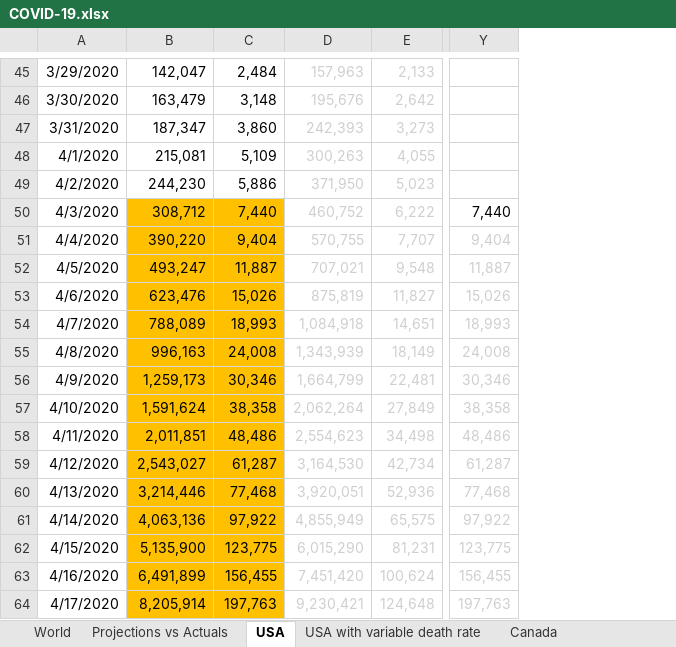
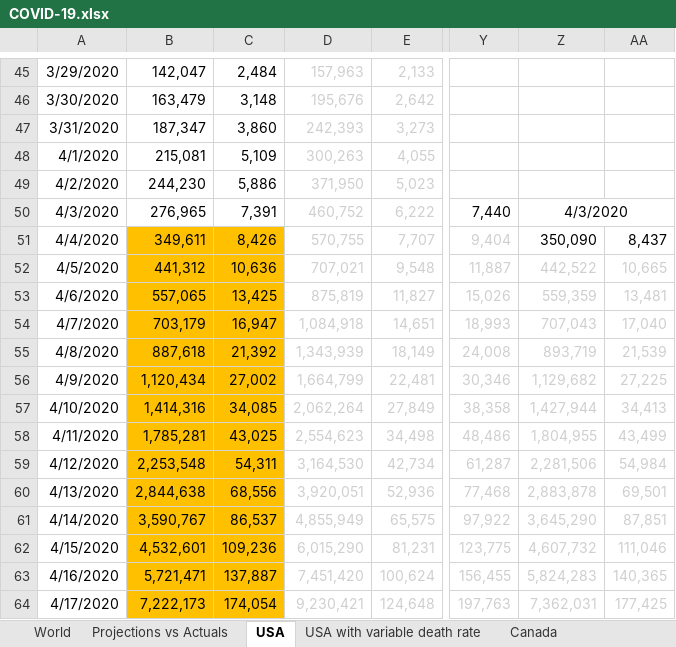
Before and after one commit to timothycomeau/COVID-19, an Excel workbook: COVID-19.xlsx, sheet USA, drawn as a sheet; only a part is shown, gaps mark what is left out; values as stored, in another font and other column widths than the file's, no borders; charts and pictures not drawn; the diff covers the shown part only; the diff names each change by its address in the sheet, - before the commit and + after, or states it on an @@ line.

```diff
--- a/COVID-19.xlsx (sheet USA)
+++ b/COVID-19.xlsx (sheet USA)
+column Z, rows 50-64: 4/3/2020 | 350,090 | 442,522 | 559,359 | 707,043 | 893,719 | 1,129,682 | 1,427,944 | 1,804,955 | 2,281,506 | 2,883,878 | 3,645,290 | 4,607,732 | 5,824,283 | 7,362,031
+column AA, rows 51-64: 8,437 | 10,665 | 13,481 | 17,040 | 21,539 | 27,225 | 34,413 | 43,499 | 54,984 | 69,501 | 87,851 | 111,046 | 140,365 | 177,425
-B50: 308,712
+B50: 276,965
-B50:C50 fill: #FFC000
+B50:C50 fill: none
-C50: 7,440
+C50: 7,391
-B51: 390,220
+B51: 349,611
-C51: 9,404
+C51: 8,426
-B52: 493,247
+B52: 441,312
-C52: 11,887
+C52: 10,636
-B53: 623,476
+B53: 557,065
-C53: 15,026
+C53: 13,425
-B54: 788,089
+B54: 703,179
-C54: 18,993
+C54: 16,947
-B55: 996,163
+B55: 887,618
-C55: 24,008
+C55: 21,392
-B56: 1,259,173
+B56: 1,120,434
-C56: 30,346
+C56: 27,002
-B57: 1,591,624
+B57: 1,414,316
-C57: 38,358
+C57: 34,085
-B58: 2,011,851
+B58: 1,785,281
-C58: 48,486
+C58: 43,025
-B59: 2,543,027
+B59: 2,253,548
-C59: 61,287
+C59: 54,311
-B60: 3,214,446
+B60: 2,844,638
-C60: 77,468
+C60: 68,556
-B61: 4,063,136
+B61: 3,590,767
-C61: 97,922
+C61: 86,537
-B62: 5,135,900
+B62: 4,532,601
-C62: 123,775
+C62: 109,236
-B63: 6,491,899
+B63: 5,721,471
-C63: 156,455
+C63: 137,887
-B64: 8,205,914
+B64: 7,222,173
-C64: 197,763
+C64: 174,054
```
Also changed, not shown: 38 edited cells elsewhere in this sheet, sheet Canada with Deaths, sheet Ontario, sheet Projections vs Actuals, sheet Canada Exponents & Growth Rate, sheet Ontario Exponents & Growth Rate, sheet Nova Scotia, 5 more sheets, other sheet tabs, charts or pictures, 3 other files.
